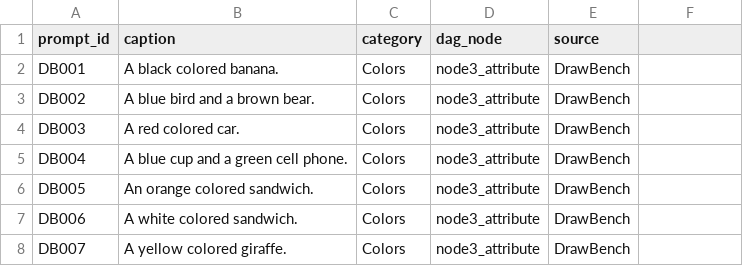
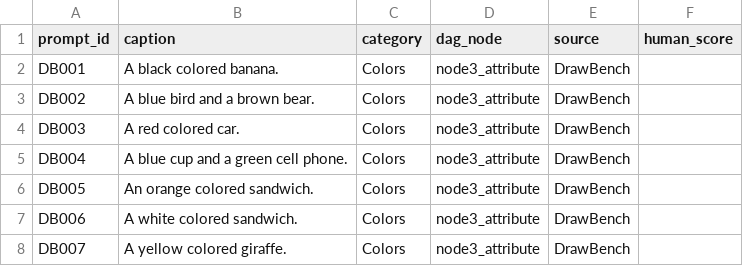
Before and after one commit to KalyaniKudalkar/MulBrandEval, a CSV file: data/prompts/en/drawbench_prompts_en.csv, drawn as a sheet; only a part is shown; the diff names each change by its address in the sheet, - before the commit and + after, or states it on an @@ line.

Commit message:
feat: Phase 1B prompt sampling complete - 100 prompts (50 DrawBench + 50 GenAI-Bench) with human scores

```diff
--- a/data/prompts/en/drawbench_prompts_en.csv
+++ b/data/prompts/en/drawbench_prompts_en.csv
-F1: (empty)
+F1: human_score
```
Also changed, not shown: 2 other files.
